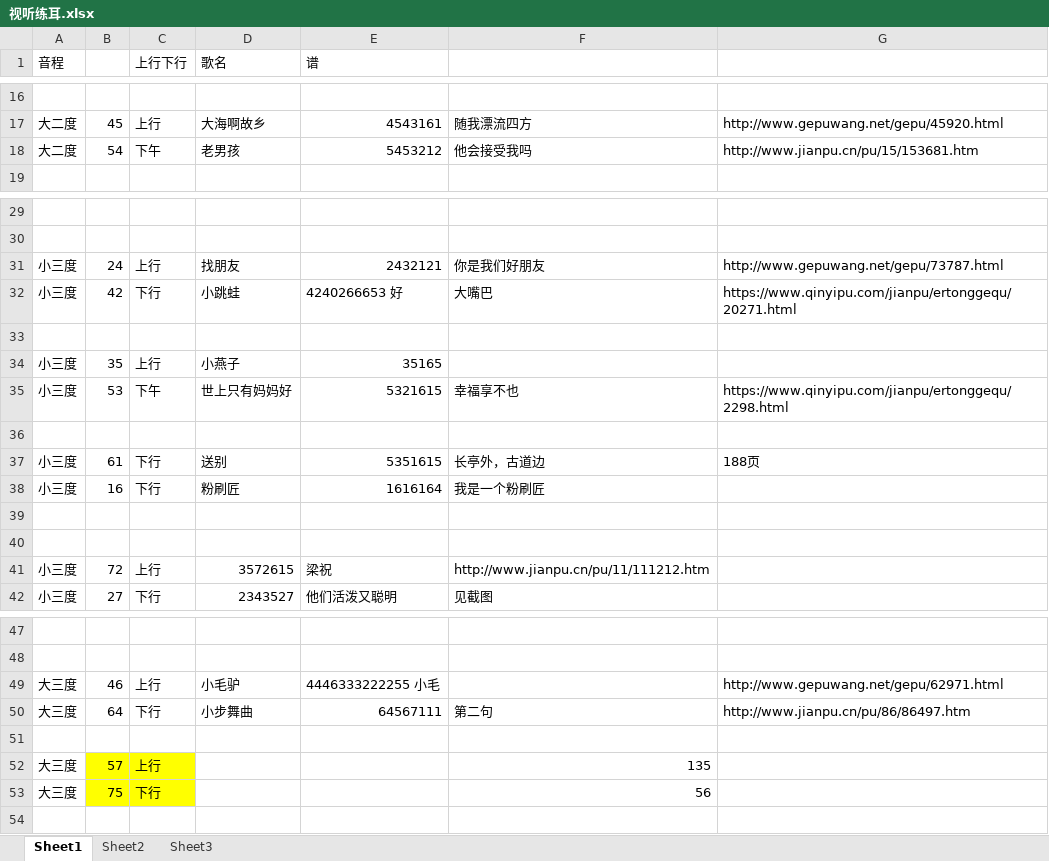
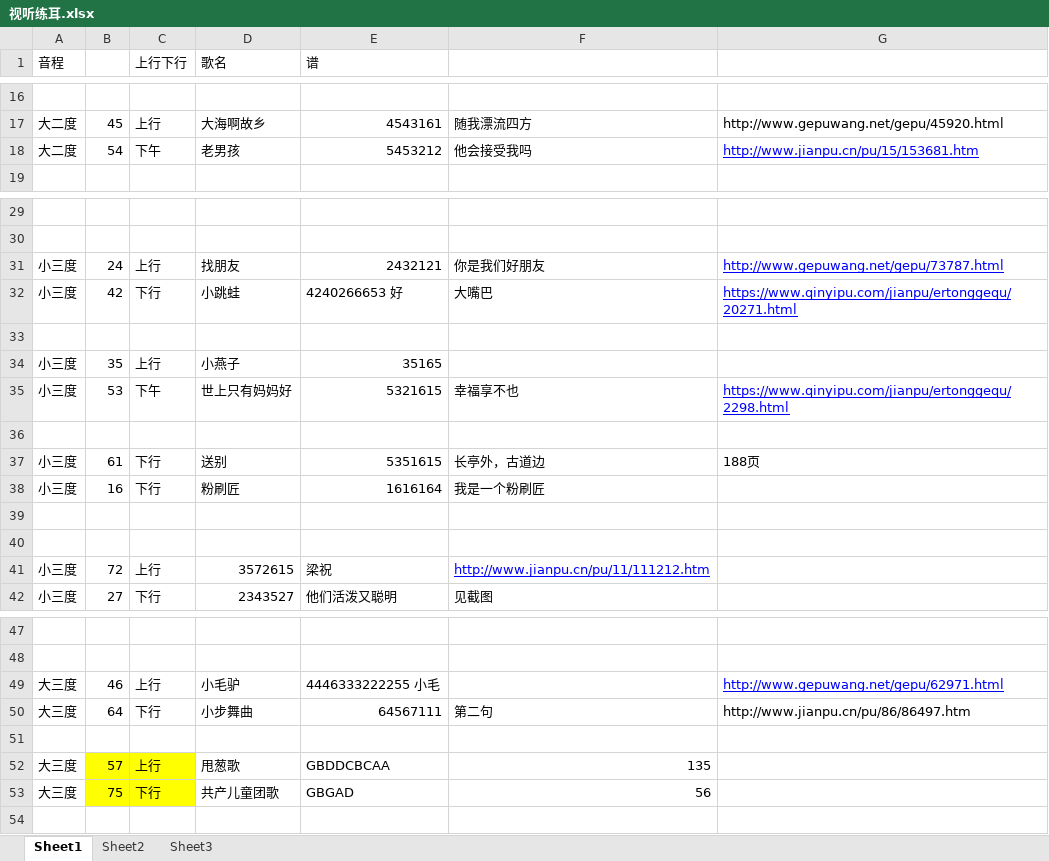
Before and after one commit to qingxue0606/musicScore, an Excel workbook: 视听练耳.xlsx, sheet Sheet1, drawn as a sheet; only a part is shown, gaps mark what is left out; values as stored, in another font and other column widths than the file's, no borders; the diff names each change by its address in the sheet, - before the commit and + after, or states it on an @@ line.

```diff
--- a/视听练耳.xlsx (sheet Sheet1)
+++ b/视听练耳.xlsx (sheet Sheet1)
@@ G18 underline: off → on, text colour: black → #0000FF @@
@@ G31:G32 underline: off → on, text colour: black → #0000FF @@
@@ G35 underline: off → on, text colour: black → #0000FF @@
@@ F41 underline: off → on, text colour: black → #0000FF @@
@@ G49 underline: off → on, text colour: black → #0000FF @@
-D52 (歌名): (empty)
+D52 (歌名): 甩葱歌
-E52 (谱): (empty)
+E52 (谱): GBDDCBCAA
-D53 (歌名): (empty)
+D53 (歌名): 共产儿童团歌
-E53 (谱): (empty)
+E53 (谱): GBGAD
```
Also changed, not shown: sheet Sheet2, 15 other files.
